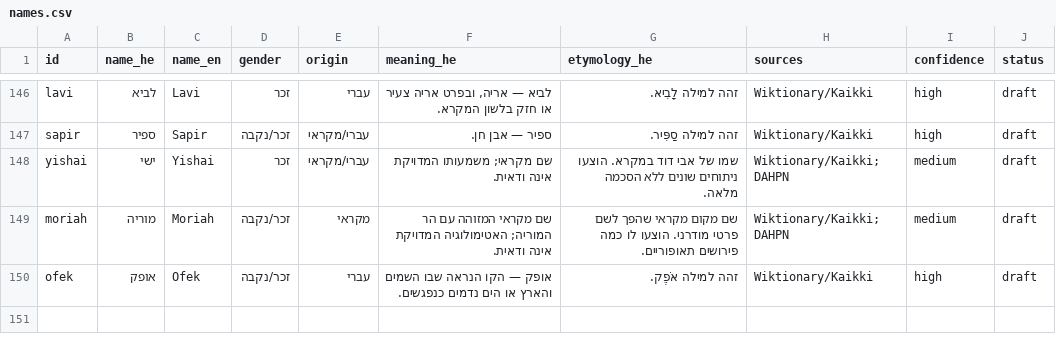
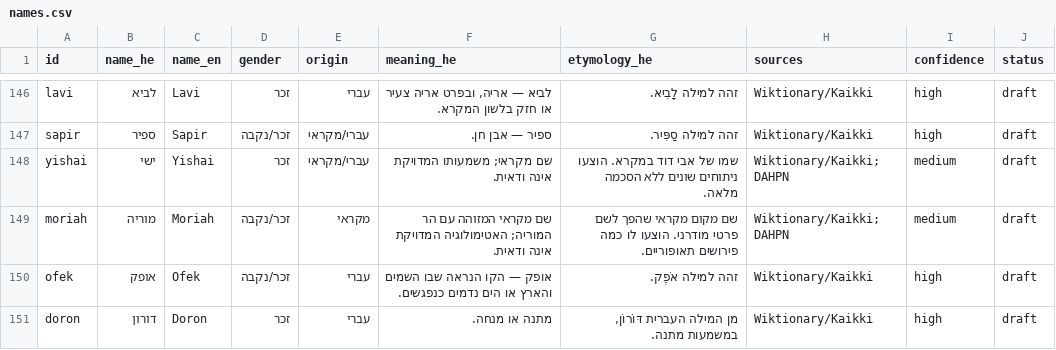
Before and after one commit to rexram987-create/israeli-name-meanings, a CSV file: data/names.csv, drawn as a sheet; only a part is shown, gaps mark what is left out; the diff names each change by its address in the sheet, - before the commit and + after, or states it on an @@ line.

Commit message:
Sync CSV at 150 names

```diff
--- a/data/names.csv
+++ b/data/names.csv
+row 151: doron | דורון | Doron | זכר | עברי | מתנה או מנחה. | מן המילה העברית דּוֹרוֹן, במשמעות מתנה. | Wiktionary/Kaikki | high | draft
```
